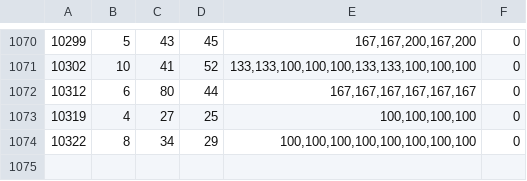
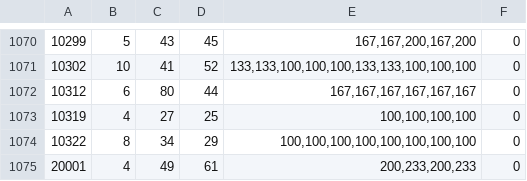
Before and after one commit to sophia-vista/pokeplan-reboot, a TSV file: assets/pmd/walk-down/walk-down.tsv, drawn as a sheet; only a part is shown, gaps mark what is left out; the diff names each change by its address in the sheet, - before the commit and + after, or states it on an @@ line.

```diff
--- a/assets/pmd/walk-down/walk-down.tsv
+++ b/assets/pmd/walk-down/walk-down.tsv
+row 1075: 20001 | 4 | 49 | 61 | 200,233,200,233 | 0
```
Also changed, not shown: assets/pmd/hop/hop.tsv, assets/pmd/pmd.tsv, 20 other files.
